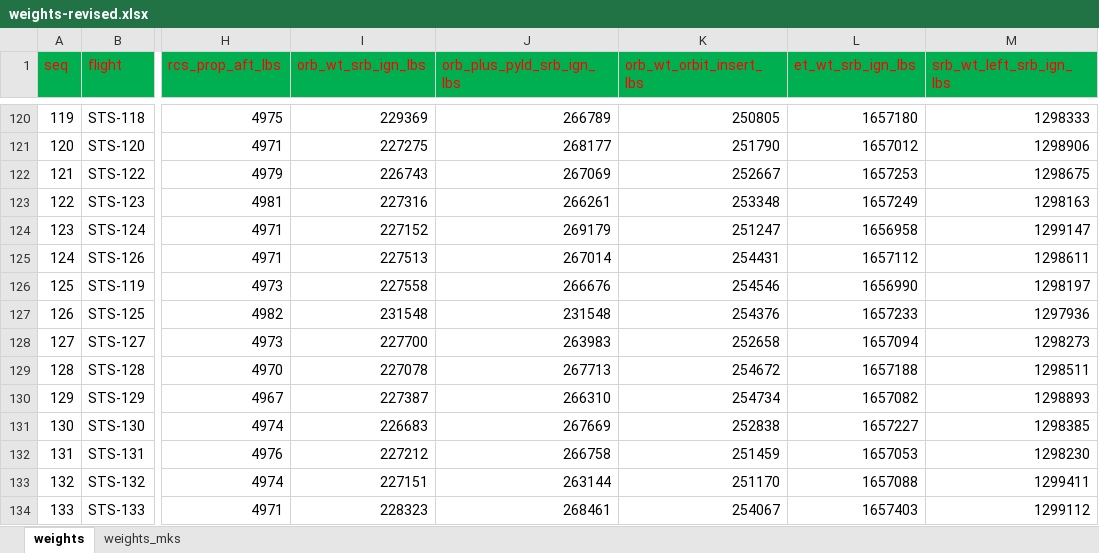
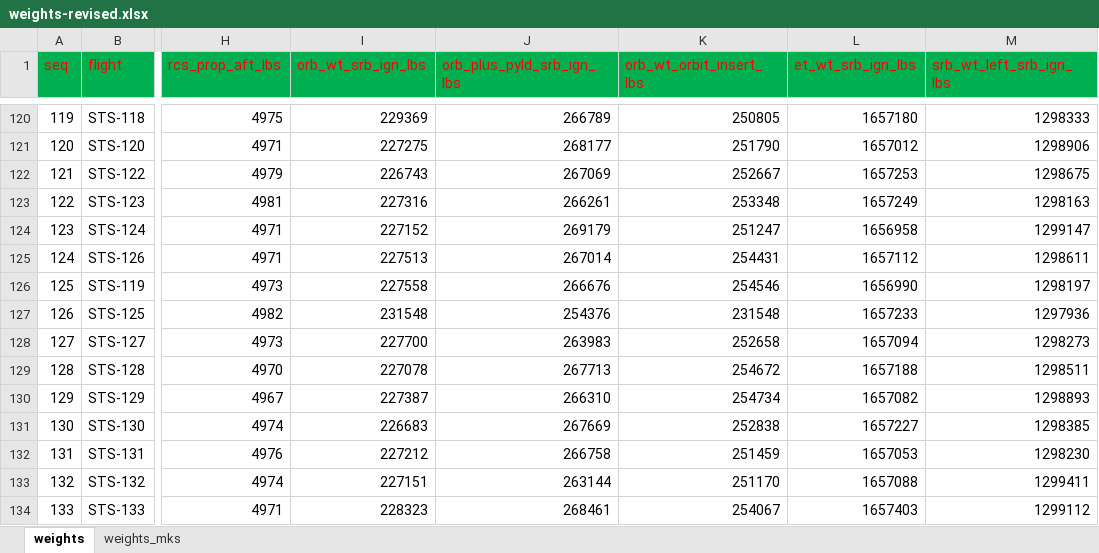
Before and after one commit to ylp1332/Space-Shuttle-Missions-Data, an Excel workbook: data/weights-revised.xlsx, sheet weights, drawn as a sheet; only a part is shown, gaps mark what is left out; values as stored, in another font and other column widths than the file's, no borders; the diff names each change by its address in the sheet, - before the commit and + after, or states it on an @@ line.

Commit message:
fix: correct STS-125 transposed weight columns in revised workbook
Appendix A of NASA TM-2011-216142 prints STS-125 with orb_plus_pyld_srb_ign and orb_wt_orbit_insert transposed (231548/254376); swap them in both sheets. Payload becomes 22828 lbs (~10.36 t), matching the actual Hubble servicing load, and orbit-insert < orbiter+payload consistency is restored. Also lands the manual proofreading: sheet renamed weights_mks, header typo fixed, 51-C landing xcg 1096.8->1091.8, right SRB weights filled for STS-125/127.

```diff
--- a/data/weights-revised.xlsx (sheet weights)
+++ b/data/weights-revised.xlsx (sheet weights)
-J127 (orb_plus_pyld_srb_ign_lbs): 231548
+J127 (orb_plus_pyld_srb_ign_lbs): 254376
-K127 (orb_wt_orbit_insert_lbs): 254376
+K127 (orb_wt_orbit_insert_lbs): 231548
```
Also changed, not shown: sheet weights_mks.
